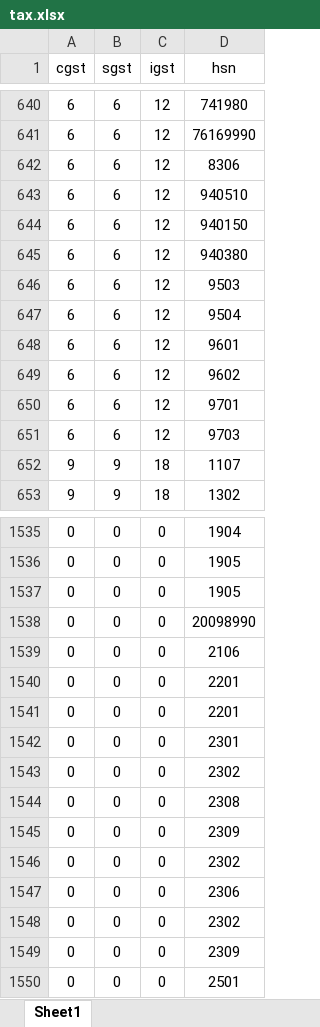
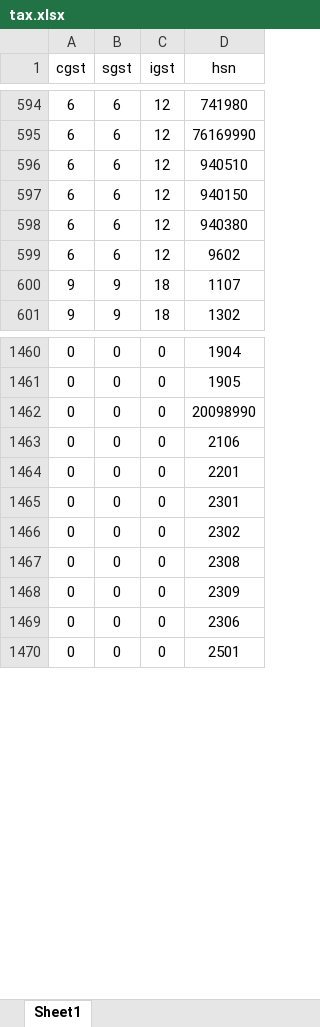
Before and after one commit to Vishakh2012/AgriERP, an Excel workbook: server/data/tax.xlsx, sheet Sheet1, drawn as a sheet; only a part is shown, gaps mark what is left out; values as stored, in another font and other column widths than the file's, no borders; the diff covers the shown part only; the diff names each change by its address in the sheet, - before the commit and + after, or states it on an @@ line.

```diff
--- a/server/data/tax.xlsx (sheet Sheet1)
+++ b/server/data/tax.xlsx (sheet Sheet1)
-row 642: 6 | 6 | 12 | 8306
-row 646: 6 | 6 | 12 | 9503
-row 647: 6 | 6 | 12 | 9504
-row 648: 6 | 6 | 12 | 9601
-row 650: 6 | 6 | 12 | 9701
-row 651: 6 | 6 | 12 | 9703
-row 1537: 0 | 0 | 0 | 1905
-row 1541: 0 | 0 | 0 | 2201
-row 1546: 0 | 0 | 0 | 2302
-row 1548: 0 | 0 | 0 | 2302
-row 1549: 0 | 0 | 0 | 2309
```
Also changed, not shown: 74 removed rows elsewhere in this sheet, 16 other files.
